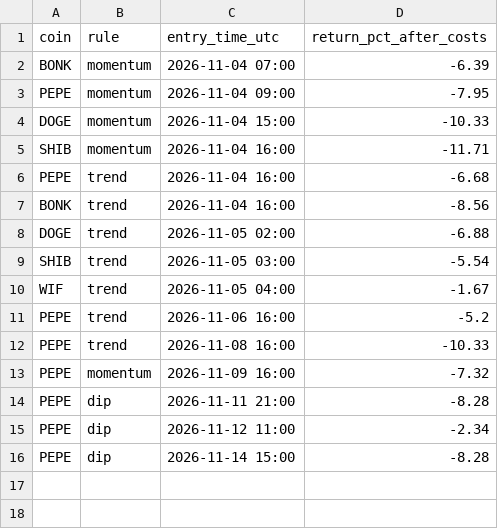
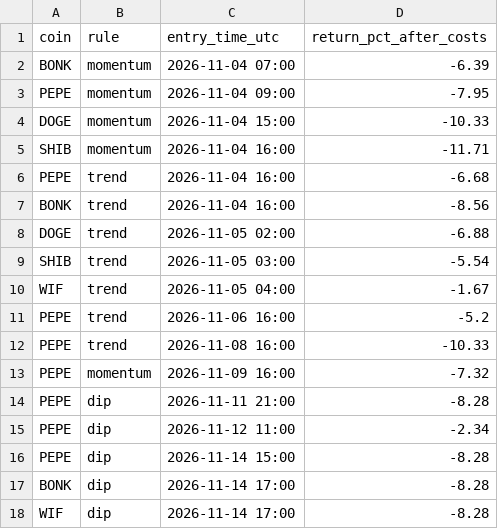
Before and after one commit to twangy2157/paper-trader-sim., a CSV file: live_data/trades.csv, drawn as a sheet.

Commit message:
live established update

```diff
--- a/live_data/trades.csv
+++ b/live_data/trades.csv
@@ -16 +16,3 @@ PEPE,dip,2026-11-12 11:00,-2.34
 PEPE,dip,2026-11-14 15:00,-8.28
+BONK,dip,2026-11-14 17:00,-8.28
+WIF,dip,2026-11-14 17:00,-8.28
```
Also changed, not shown: 1 other file.
